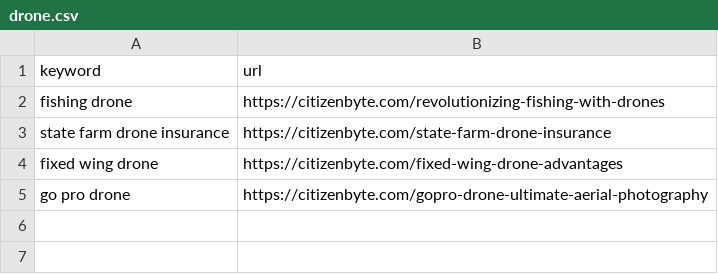
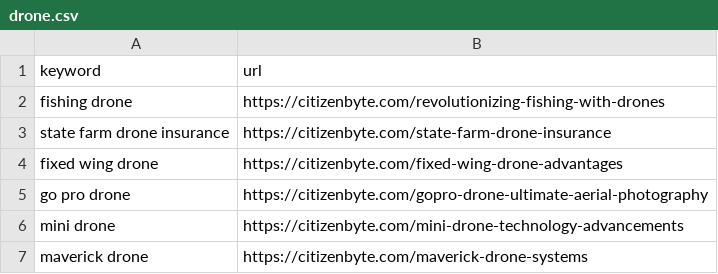
Before and after one commit to jakeadelman/autoblogger-wordpress, a CSV file: csvs/finished/drone.csv, drawn as a sheet; the diff names each change by its address in the sheet, - before the commit and + after, or states it on an @@ line.

Commit message:
fix lsi keywords function

```diff
--- a/csvs/finished/drone.csv
+++ b/csvs/finished/drone.csv
+row 6: mini drone | https://citizenbyte.com/mini-drone-technology-advancements
+row 7: maverick drone | https://citizenbyte.com/maverick-drone-systems
```
Also changed, not shown: 1 other file.
